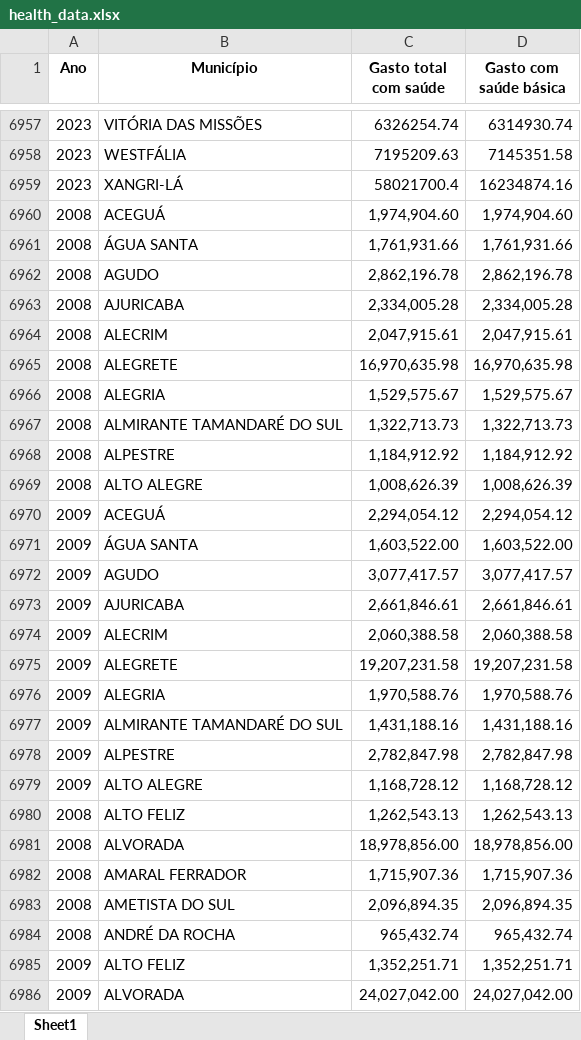
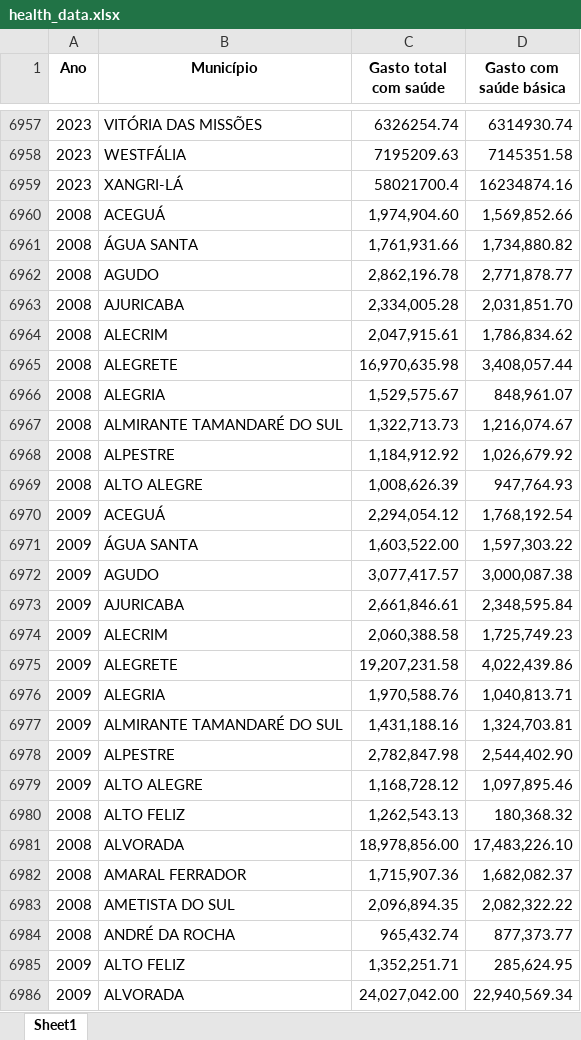
Before and after one commit to LucasRezende11/FISCALIZE-RS, an Excel workbook: data_tables/health_data.xlsx, sheet Sheet1, drawn as a sheet; only a part is shown, gaps mark what is left out; values as stored, in another font and other column widths than the file's, no borders; the diff covers the shown part only; the diff names each change by its address in the sheet, - before the commit and + after, or states it on an @@ line.

```diff
--- a/data_tables/health_data.xlsx (sheet Sheet1)
+++ b/data_tables/health_data.xlsx (sheet Sheet1)
-D6960 (Gasto com saúde básica): 1,974,904.60
+D6960 (Gasto com saúde básica): 1,569,852.66
-D6961 (Gasto com saúde básica): 1,761,931.66
+D6961 (Gasto com saúde básica): 1,734,880.82
-D6962 (Gasto com saúde básica): 2,862,196.78
+D6962 (Gasto com saúde básica): 2,771,878.77
-D6963 (Gasto com saúde básica): 2,334,005.28
+D6963 (Gasto com saúde básica): 2,031,851.70
-D6964 (Gasto com saúde básica): 2,047,915.61
+D6964 (Gasto com saúde básica): 1,786,834.62
-D6965 (Gasto com saúde básica): 16,970,635.98
+D6965 (Gasto com saúde básica): 3,408,057.44
-D6966 (Gasto com saúde básica): 1,529,575.67
+D6966 (Gasto com saúde básica): 848,961.07
-D6967 (Gasto com saúde básica): 1,322,713.73
+D6967 (Gasto com saúde básica): 1,216,074.67
-D6968 (Gasto com saúde básica): 1,184,912.92
+D6968 (Gasto com saúde básica): 1,026,679.92
-D6969 (Gasto com saúde básica): 1,008,626.39
+D6969 (Gasto com saúde básica): 947,764.93
-D6970 (Gasto com saúde básica): 2,294,054.12
+D6970 (Gasto com saúde básica): 1,768,192.54
-D6971 (Gasto com saúde básica): 1,603,522.00
+D6971 (Gasto com saúde básica): 1,597,303.22
-D6972 (Gasto com saúde básica): 3,077,417.57
+D6972 (Gasto com saúde básica): 3,000,087.38
-D6973 (Gasto com saúde básica): 2,661,846.61
+D6973 (Gasto com saúde básica): 2,348,595.84
-D6974 (Gasto com saúde básica): 2,060,388.58
+D6974 (Gasto com saúde básica): 1,725,749.23
-D6975 (Gasto com saúde básica): 19,207,231.58
+D6975 (Gasto com saúde básica): 4,022,439.86
-D6976 (Gasto com saúde básica): 1,970,588.76
+D6976 (Gasto com saúde básica): 1,040,813.71
-D6977 (Gasto com saúde básica): 1,431,188.16
+D6977 (Gasto com saúde básica): 1,324,703.81
-D6978 (Gasto com saúde básica): 2,782,847.98
+D6978 (Gasto com saúde básica): 2,544,402.90
-D6979 (Gasto com saúde básica): 1,168,728.12
+D6979 (Gasto com saúde básica): 1,097,895.46
-D6980 (Gasto com saúde básica): 1,262,543.13
+D6980 (Gasto com saúde básica): 180,368.32
-D6981 (Gasto com saúde básica): 18,978,856.00
+D6981 (Gasto com saúde básica): 17,483,226.10
-D6982 (Gasto com saúde básica): 1,715,907.36
+D6982 (Gasto com saúde básica): 1,682,082.37
-D6983 (Gasto com saúde básica): 2,096,894.35
+D6983 (Gasto com saúde básica): 2,082,322.22
-D6984 (Gasto com saúde básica): 965,432.74
+D6984 (Gasto com saúde básica): 877,373.77
-D6985 (Gasto com saúde básica): 1,352,251.71
+D6985 (Gasto com saúde básica): 285,624.95
-D6986 (Gasto com saúde básica): 24,027,042.00
+D6986 (Gasto com saúde básica): 22,940,569.34
```
Also changed, not shown: 880 edited cells elsewhere in this sheet, data_tables/education_data.xlsx, data_tables/revenue_data.xlsx.
